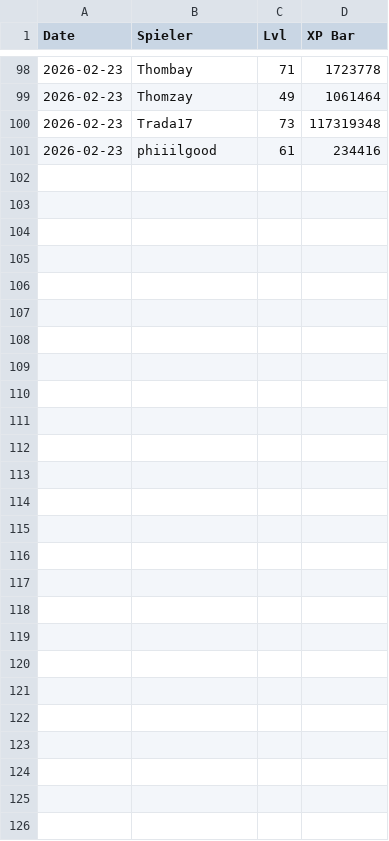
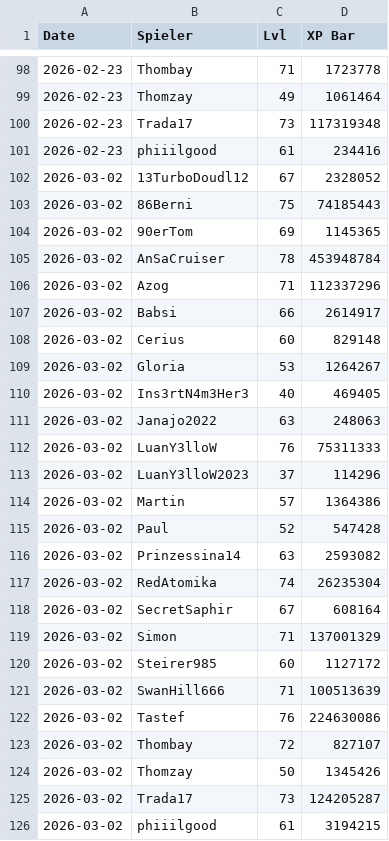
Before and after one commit to Thombay/PoGo_XP, a CSV file: inputs/data/xp_history.csv, drawn as a sheet; only a part is shown, gaps mark what is left out; the diff names each change by its address in the sheet, - before the commit and + after, or states it on an @@ line.

Commit message:
New Data

```diff
--- a/inputs/data/xp_history.csv
+++ b/inputs/data/xp_history.csv
+row 102: 2026-03-02 | 13TurboDoudl12 | 67 | 2328052
+row 103: 2026-03-02 | 86Berni | 75 | 74185443
+row 104: 2026-03-02 | 90erTom | 69 | 1145365
+row 105: 2026-03-02 | AnSaCruiser | 78 | 453948784
+row 106: 2026-03-02 | Azog | 71 | 112337296
+row 107: 2026-03-02 | Babsi | 66 | 2614917
+row 108: 2026-03-02 | Cerius | 60 | 829148
+row 109: 2026-03-02 | Gloria | 53 | 1264267
+row 110: 2026-03-02 | Ins3rtN4m3Her3 | 40 | 469405
+row 111: 2026-03-02 | Janajo2022 | 63 | 248063
+row 112: 2026-03-02 | LuanY3lloW | 76 | 75311333
+row 113: 2026-03-02 | LuanY3lloW2023 | 37 | 114296
+row 114: 2026-03-02 | Martin | 57 | 1364386
+row 115: 2026-03-02 | Paul | 52 | 547428
+row 116: 2026-03-02 | Prinzessina14 | 63 | 2593082
+row 117: 2026-03-02 | RedAtomika | 74 | 26235304
+row 118: 2026-03-02 | SecretSaphir | 67 | 608164
+row 119: 2026-03-02 | Simon | 71 | 137001329
+row 120: 2026-03-02 | Steirer985 | 60 | 1127172
+row 121: 2026-03-02 | SwanHill666 | 71 | 100513639
+row 122: 2026-03-02 | Tastef | 76 | 224630086
+row 123: 2026-03-02 | Thombay | 72 | 827107
+row 124: 2026-03-02 | Thomzay | 50 | 1345426
+row 125: 2026-03-02 | Trada17 | 73 | 124205287
+row 126: 2026-03-02 | phiiilgood | 61 | 3194215
```
Also changed, not shown: inputs/config/xp_input_order.csv.
